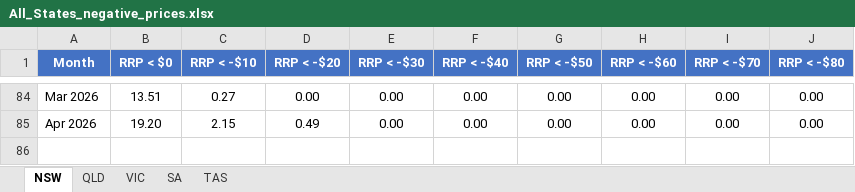
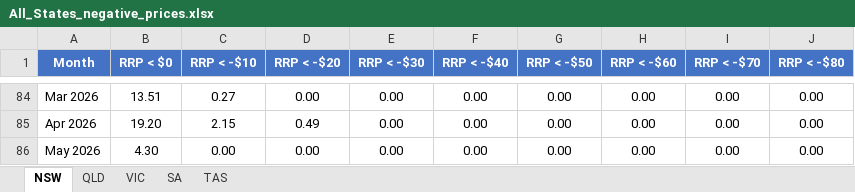
Before and after one commit to cutout-z/aemo-negative-prices, an Excel workbook: outputs/All_States_negative_prices.xlsx, sheet NSW, drawn as a sheet; only a part is shown, gaps mark what is left out; values as stored, in another font and other column widths than the file's, no borders; the diff names each change by its address in the sheet, - before the commit and + after, or states it on an @@ line.

```diff
--- a/outputs/All_States_negative_prices.xlsx (sheet NSW)
+++ b/outputs/All_States_negative_prices.xlsx (sheet NSW)
+row 86: May 2026 | 4.30 | 0.00 | 0.00 | 0.00 | 0.00 | 0.00 | 0.00 | 0.00 | 0.00
```
Also changed, not shown: sheet TAS, sheet QLD, sheet VIC, sheet SA, outputs/NSW_negative_prices.xlsx, outputs/QLD_negative_prices.xlsx, 4 other files.
